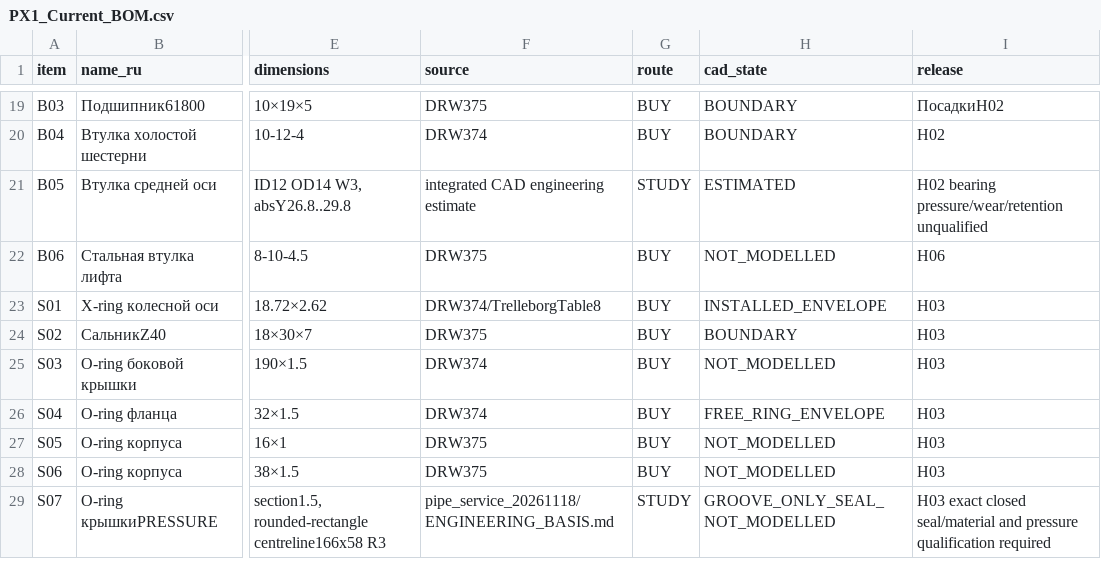
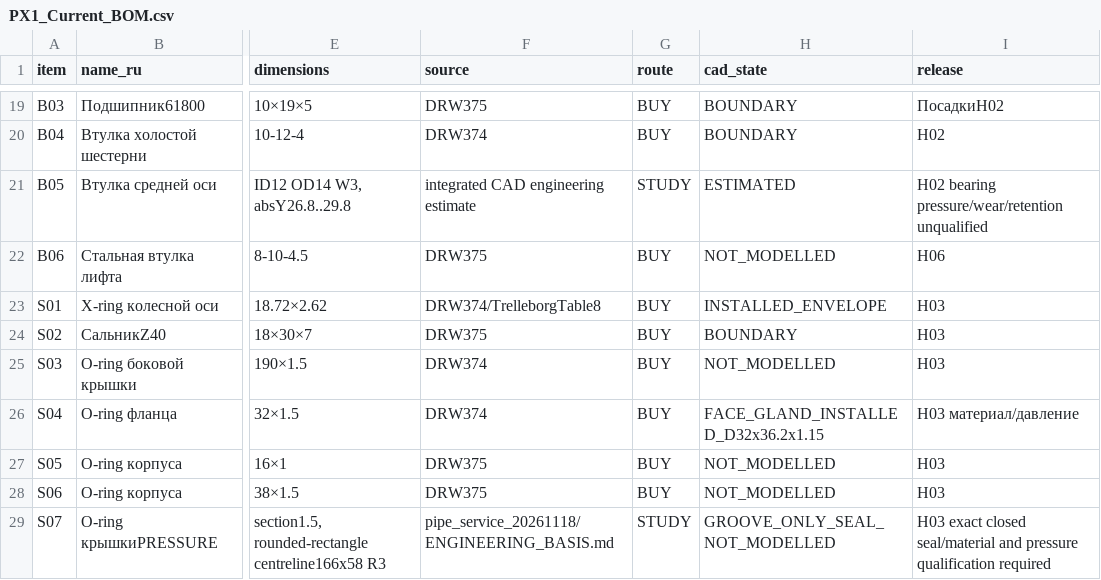
Before and after one commit to lelelelelelele543-star/PX1-teleinspection-robot, a CSV file: current/PX1_Current_BOM.csv, drawn as a sheet; only a part is shown, gaps mark what is left out; the diff names each change by its address in the sheet, - before the commit and + after, or states it on an @@ line.

```diff
--- a/current/PX1_Current_BOM.csv
+++ b/current/PX1_Current_BOM.csv
-H26 (cad_state): FREE_RING_ENVELOPE
+H26 (cad_state): FACE_GLAND_INSTALLED_D32x36.2x1.15
-I26 (release): H03
+I26 (release): H03 материал/давление
```
Also changed, not shown: 22 other files.
